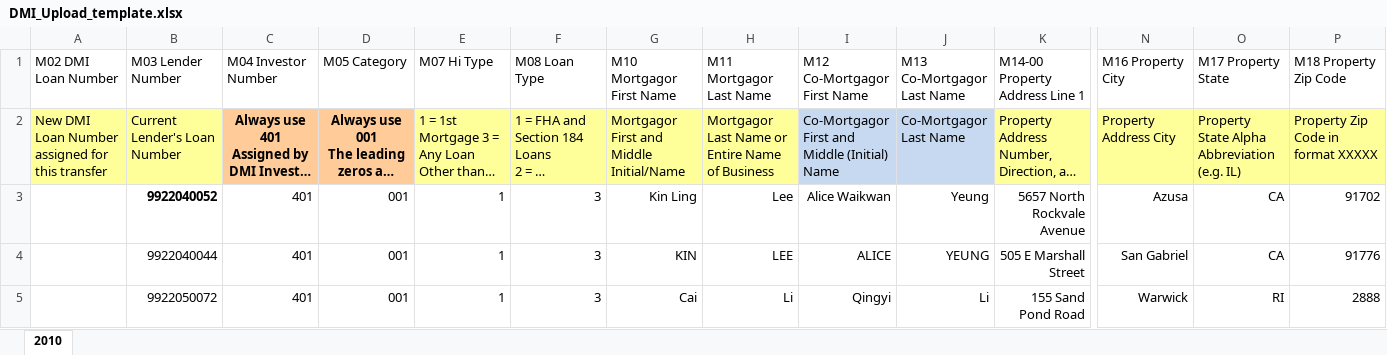
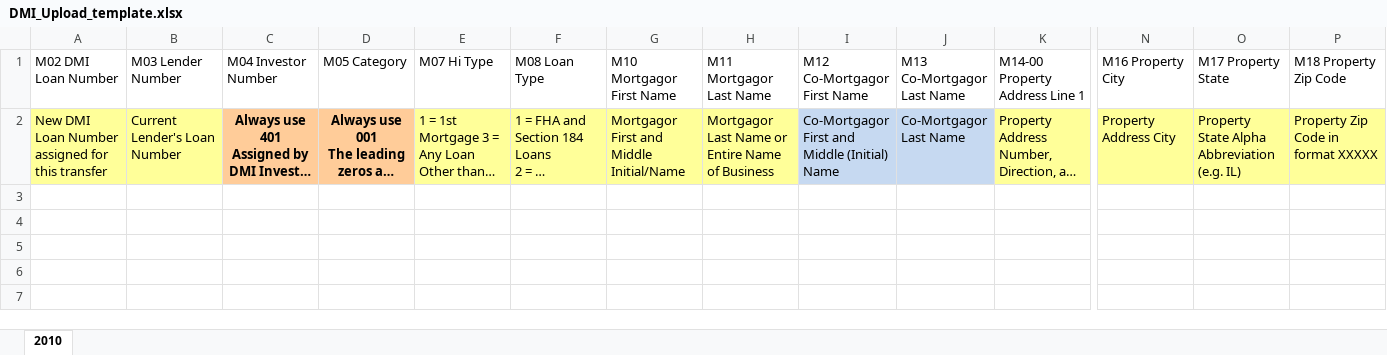
Before and after one commit to kevinheckemeyer/DMIReport1, an Excel workbook: src/main/resources/DMI_Upload_template.xlsx, sheet 2010, drawn as a sheet; only a part is shown, gaps mark what is left out; long unchanged cells end in …; values as stored, in another font and other column widths than the file's, no borders; conditional formats not drawn; rows hold the shown columns only; the diff names each change by its address in the sheet, - before the commit and + after, or states it on an @@ line.

```diff
--- a/src/main/resources/DMI_Upload_template.xlsx (sheet 2010)
+++ b/src/main/resources/DMI_Upload_template.xlsx (sheet 2010)
-row 3:  | 9922040052 | 401 | 001 | 1 | 3 | Kin Ling | Lee | Alice Waikwan | Yeung | 5657 North Rockvale Avenue | Azusa | CA | 91702
-row 4:  | 9922040044 | 401 | 001 | 1 | 3 | KIN | LEE | ALICE | YEUNG | 505 E Marshall Street | San Gabriel | CA | 91776
-row 5:  | 9922050072 | 401 | 001 | 1 | 3 | Cai | Li | Qingyi | Li | 155 Sand Pond Road | Warwick | RI | 2888
```
Also changed, not shown: 3 other files.
